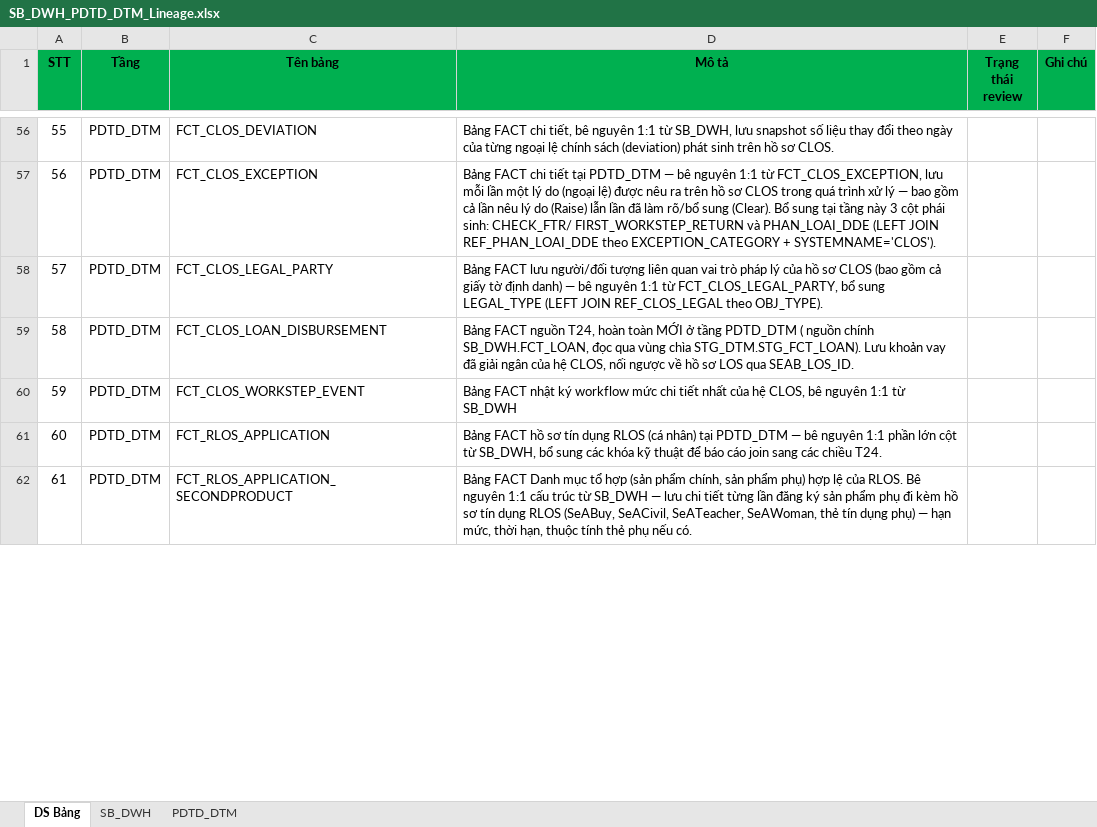
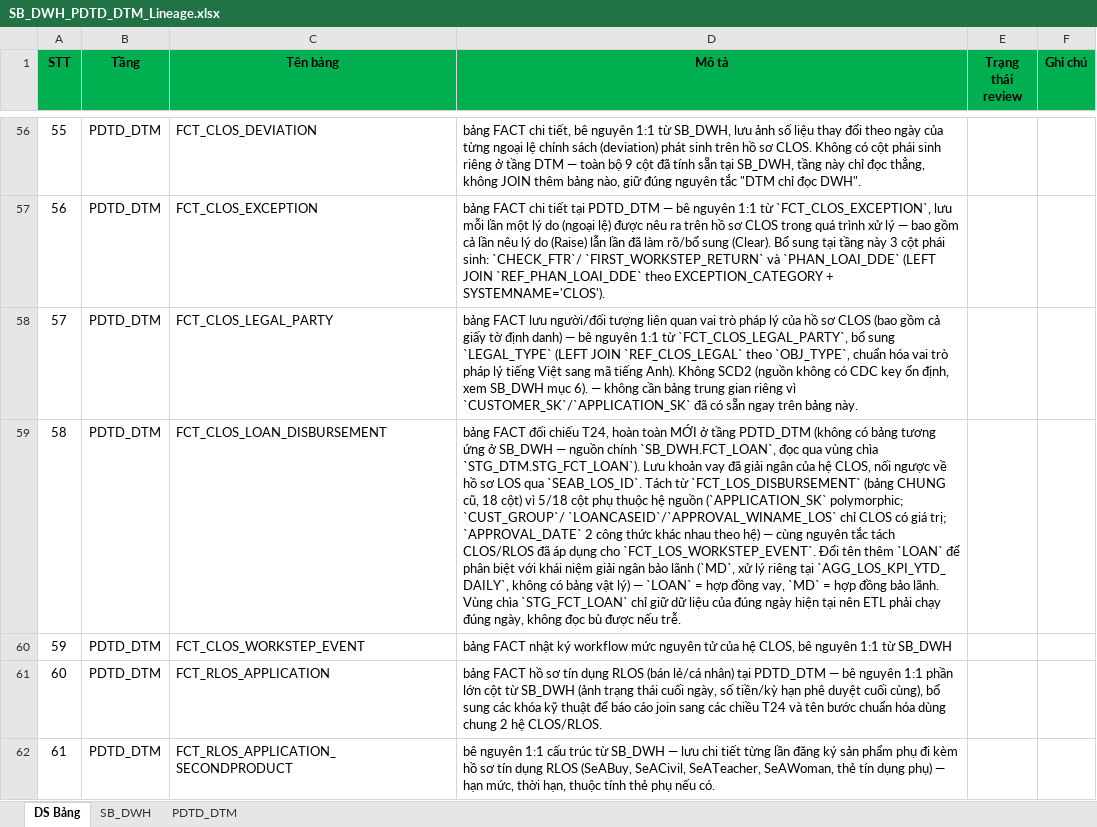
Before and after one commit to chien1198/sb-mapping-gen, an Excel workbook: output/SB_DWH_PDTD_DTM_Lineage.xlsx, sheet DS Bảng, drawn as a sheet; only a part is shown, gaps mark what is left out; values as stored, in another font and other column widths than the file's, no borders; the diff covers the shown part only; the diff names each change by its address in the sheet, - before the commit and + after, or states it on an @@ line.

```diff
--- a/output/SB_DWH_PDTD_DTM_Lineage.xlsx (sheet DS Bảng)
+++ b/output/SB_DWH_PDTD_DTM_Lineage.xlsx (sheet DS Bảng)
-D56 (Mô tả): Bảng FACT chi tiết, bê nguyên 1:1 từ SB_DWH, lưu snapshot số liệu thay đổi theo ngày của từng ngoại lệ chính sách (deviation) phát sinh trên hồ sơ CLOS.
+D56 (Mô tả): bảng FACT chi tiết, bê nguyên 1:1 từ SB_DWH, lưu ảnh số liệu thay đổi theo ngày của từng ngoại lệ chính sách (deviation) phát sinh trên hồ sơ CLOS. Không có cột phái sinh riêng ở tầng DTM — toàn bộ 9 cột đã tính sẵn tại SB_DWH, tầng này chỉ đọc thẳng, không JOIN thêm bảng nào, giữ đúng nguyên tắc "DTM chỉ đọc DWH".
-D57 (Mô tả): Bảng FACT chi tiết tại PDTD_DTM — bê nguyên 1:1 từ FCT_CLOS_EXCEPTION, lưu mỗi lần một lý do (ngoại lệ) được nêu ra trên hồ sơ CLOS trong quá trình xử lý — bao gồm cả lần nêu lý do (Raise) lẫn lần đã làm rõ/bổ sung (Clear). Bổ sung tại tầng này 3 cột phái sinh: CHECK_FTR/ FIRST_WORKSTEP_RETURN và PHAN_LOAI_DDE (LEFT JOIN REF_PHAN_LOAI_DDE theo EXCEPTION_CATEGORY…
+D57 (Mô tả): bảng FACT chi tiết tại PDTD_DTM — bê nguyên 1:1 từ `FCT_CLOS_EXCEPTION`, lưu mỗi lần một lý do (ngoại lệ) được nêu ra trên hồ sơ CLOS trong quá trình xử lý — bao gồm cả lần nêu lý do (Raise) lẫn lần đã làm rõ/bổ sung (Clear). Bổ sung tại tầng này 3 cột phái sinh: `CHECK_FTR`/ `FIRST_WORKSTEP_RETURN` và `PHAN_LOAI_DDE` (LEFT JOIN `REF_PHAN_LOAI_DDE` theo EXCEPTION_CATEGORY…
-D58 (Mô tả): Bảng FACT lưu người/đối tượng liên quan vai trò pháp lý của hồ sơ CLOS (bao gồm cả giấy tờ định danh) — bê nguyên 1:1 từ FCT_CLOS_LEGAL_PARTY, bổ sung LEGAL_TYPE (LEFT JOIN REF_CLOS_LEGAL theo OBJ_TYPE).
+D58 (Mô tả): bảng FACT lưu người/đối tượng liên quan vai trò pháp lý của hồ sơ CLOS (bao gồm cả giấy tờ định danh) — bê nguyên 1:1 từ `FCT_CLOS_LEGAL_PARTY`, bổ sung `LEGAL_TYPE` (LEFT JOIN `REF_CLOS_LEGAL` theo `OBJ_TYPE`, chuẩn hóa vai trò pháp lý tiếng Việt sang mã tiếng Anh). Không SCD2 (nguồn không có CDC key ổn định, xem SB_DWH mục 6). — không cần bảng trung gian riêng vì `CUSTOMER_SK`/`APPLICATION_SK` đã có sẵn ngay trên bảng này.
-D59 (Mô tả): Bảng FACT nguồn T24, hoàn toàn MỚI ở tầng PDTD_DTM ( nguồn chính SB_DWH.FCT_LOAN, đọc qua vùng chìa STG_DTM.STG_FCT_LOAN). Lưu khoản vay đã giải ngân của hệ CLOS, nối ngược về hồ sơ LOS qua SEAB_LOS_ID.
+D59 (Mô tả): bảng FACT đối chiếu T24, hoàn toàn MỚI ở tầng PDTD_DTM (không có bảng tương ứng ở SB_DWH — nguồn chính `SB_DWH.FCT_LOAN`, đọc qua vùng chìa `STG_DTM.STG_FCT_LOAN`). Lưu khoản vay đã giải ngân của hệ CLOS, nối ngược về hồ sơ LOS qua `SEAB_LOS_ID`. Tách từ `FCT_LOS_DISBURSEMENT` (bảng CHUNG cũ, 18 cột) vì 5/18 cột phụ thuộc hệ nguồn (`APPLICATION_SK` polymorphic; `CUST_GROUP`/ `LOANCASEID`/`APPROVAL_WINAME_LOS` chỉ CLOS có giá trị; `APPROVAL_DATE` 2 công thức khác nhau theo hệ) — cùng nguyên tắc tách CLOS/RLOS đã áp dụng cho `FCT_LOS_WORKSTEP_EVENT`. Đổi tên thêm `LOAN` để phân biệt với khái niệm giải ngân bảo lãnh (`MD`, xử lý riêng tại `AGG_LOS_KPI_YTD_ DAILY`, không có bảng vật lý) — `LOAN` = hợp đồng vay, `MD` = hợp đồng bảo lãnh. Vùng chìa `STG_FCT_LOAN` chỉ giữ dữ liệu của đúng ngày hiện tại nên ETL phải chạy đúng ngày, không đọc bù được nếu trễ.
-D60 (Mô tả): Bảng FACT nhật ký workflow mức chi tiết nhất của hệ…
+D60 (Mô tả): bảng FACT nhật ký workflow mức nguyên tử của hệ…
-D61 (Mô tả): Bảng FACT hồ sơ tín dụng RLOS (cá nhân) tại PDTD_DTM — bê nguyên 1:1 phần lớn cột từ SB_DWH, bổ sung các khóa kỹ thuật để báo cáo join sang các chiều T24.
+D61 (Mô tả): bảng FACT hồ sơ tín dụng RLOS (bán lẻ/cá nhân) tại PDTD_DTM — bê nguyên 1:1 phần lớn cột từ SB_DWH (ảnh trạng thái cuối ngày, số tiền/kỳ hạn phê duyệt cuối cùng), bổ sung các khóa kỹ thuật để báo cáo join sang các chiều T24 và tên bước chuẩn hóa dùng chung 2 hệ CLOS/RLOS.
-D62 (Mô tả): Bảng FACT Danh mục tổ hợp (sản phẩm chính, sản phẩm phụ) hợp lệ của RLOS. Bê nguyên 1:1…
+D62 (Mô tả): bê nguyên 1:1…
```
Also changed, not shown: 59 edited cells elsewhere in this sheet, sheet SB_DWH, sheet PDTD_DTM, 2 other files.
